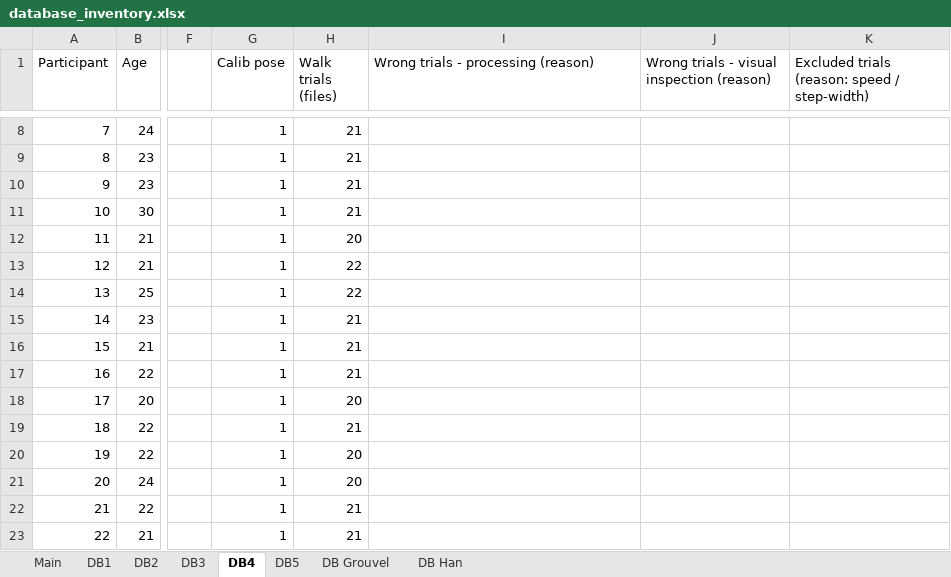
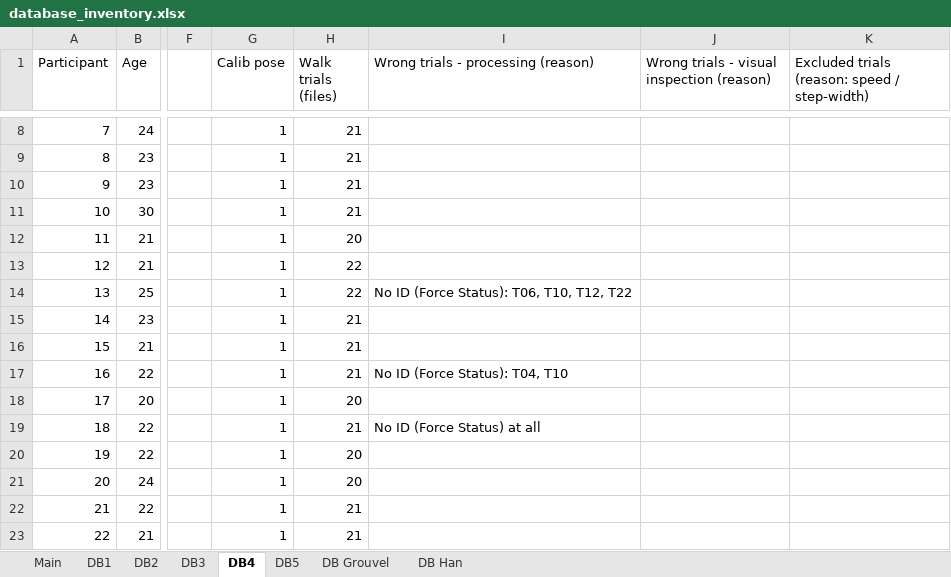
Before and after one commit to perlasqr/TeamProject_BioMAC, an Excel workbook: data/database_inventory.xlsx, sheet DB4, drawn as a sheet; only a part is shown, gaps mark what is left out; values as stored, in another font and other column widths than the file's, no borders; the diff names each change by its address in the sheet, - before the commit and + after, or states it on an @@ line.

```diff
--- a/data/database_inventory.xlsx (sheet DB4)
+++ b/data/database_inventory.xlsx (sheet DB4)
-I14: (empty)
+I14: No ID (Force Status): T06, T10, T12, T22
-I17: (empty)
+I17: No ID (Force Status): T04, T10
-I19: (empty)
+I19: No ID (Force Status) at all
```
Also changed, not shown: sheet DB5, 1 other file.
